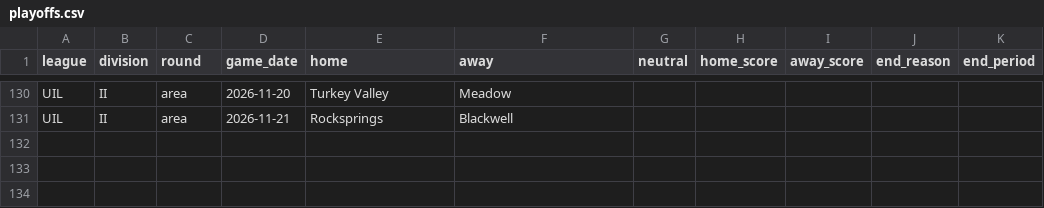
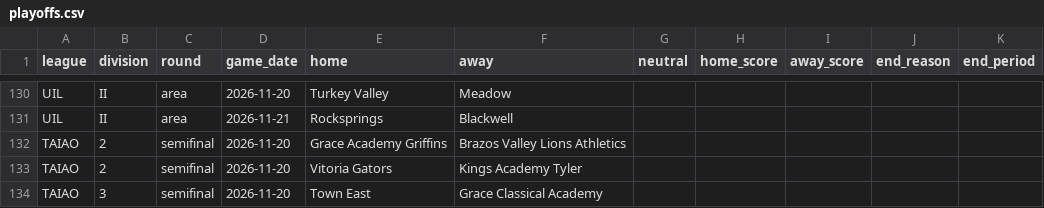
Before and after one commit to txsixman/txsixmanfootball, a CSV file: data/seed/maxpreps-2026/playoffs.csv, drawn as a sheet; only a part is shown, gaps mark what is left out; the diff names each change by its address in the sheet, - before the commit and + after, or states it on an @@ line.

```diff
--- a/data/seed/maxpreps-2026/playoffs.csv
+++ b/data/seed/maxpreps-2026/playoffs.csv
+row 132: TAIAO | 2 | semifinal | 2026-11-20 | Grace Academy Griffins | Brazos Valley Lions Athletics
+row 133: TAIAO | 2 | semifinal | 2026-11-20 | Vitoria Gators | Kings Academy Tyler
+row 134: TAIAO | 3 | semifinal | 2026-11-20 | Town East | Grace Classical Academy
```
Also changed, not shown: 1 other file.
